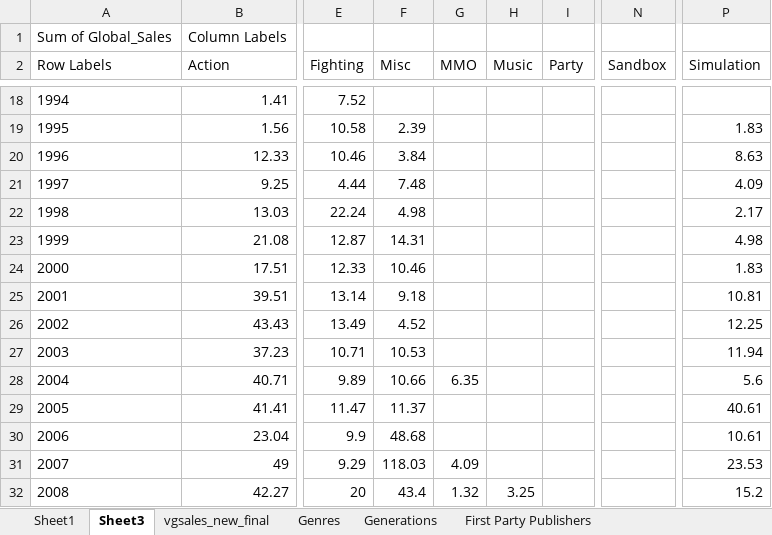
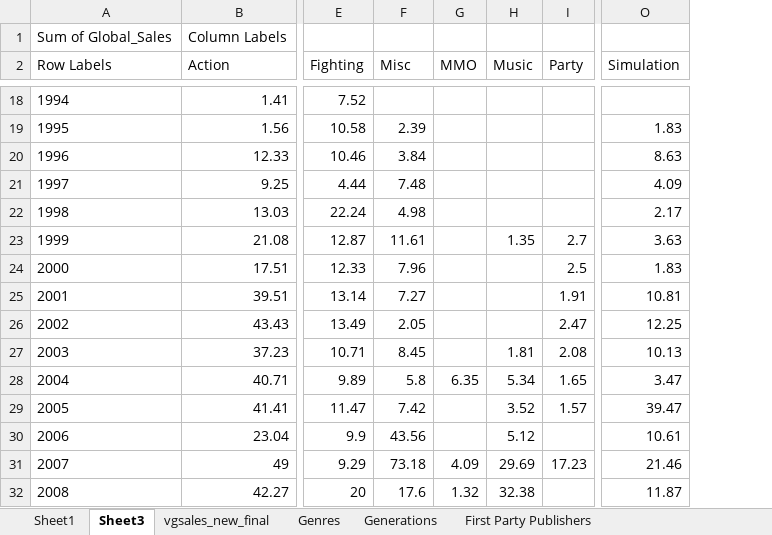
Before and after one commit to candersen114/Python2Source, an Excel workbook: vgsales_new_final.xlsx, sheet Sheet3, drawn as a sheet; only a part is shown, gaps mark what is left out; values as stored, in another font and other column widths than the file's, no borders; charts and pictures not drawn; removed rows and columns are numbered as before the commit, all else as after; the diff covers the shown part only; the diff names each change by its address in the sheet, - before the commit and + after, or states it on an @@ line.

```diff
--- a/vgsales_new_final.xlsx (sheet Sheet3)
+++ b/vgsales_new_final.xlsx (sheet Sheet3)
-column N (Sandbox), empty
-F23 (Misc): 14.31
+F23 (Misc): 11.61
-H23 (Music): (empty)
+H23 (Music): 1.35
-I23 (Party): (empty)
+I23 (Party): 2.7
-O23 (Simulation): 4.98
+O23 (Simulation): 3.63
-F24 (Misc): 10.46
+F24 (Misc): 7.96
-I24 (Party): (empty)
+I24 (Party): 2.5
-F25 (Misc): 9.18
+F25 (Misc): 7.27
-I25 (Party): (empty)
+I25 (Party): 1.91
-F26 (Misc): 4.52
+F26 (Misc): 2.05
-I26 (Party): (empty)
+I26 (Party): 2.47
-F27 (Misc): 10.53
+F27 (Misc): 8.45
-H27 (Music): (empty)
+H27 (Music): 1.81
-I27 (Party): (empty)
+I27 (Party): 2.08
-O27 (Simulation): 11.94
+O27 (Simulation): 10.13
-F28 (Misc): 10.66
+F28 (Misc): 5.8
-H28 (Music): (empty)
+H28 (Music): 5.34
-I28 (Party): (empty)
+I28 (Party): 1.65
-O28 (Simulation): 5.6
+O28 (Simulation): 3.47
-F29 (Misc): 11.37
+F29 (Misc): 7.42
-H29 (Music): (empty)
+H29 (Music): 3.52
-I29 (Party): (empty)
+I29 (Party): 1.57
-O29 (Simulation): 40.61
+O29 (Simulation): 39.47
-F30 (Misc): 48.68
+F30 (Misc): 43.56
-H30 (Music): (empty)
+H30 (Music): 5.12
-F31 (Misc): 118.03
+F31 (Misc): 73.18
-H31 (Music): (empty)
+H31 (Music): 29.69
-I31 (Party): (empty)
+I31 (Party): 17.23
-O31 (Simulation): 23.53
+O31 (Simulation): 21.46
-F32 (Misc): 43.4
+F32 (Misc): 17.6
-H32 (Music): 3.25
+H32 (Music): 32.38
-O32 (Simulation): 15.2
+O32 (Simulation): 11.87
```
Also changed, not shown: 14 edited cells elsewhere in this sheet, sheet vgsales_new_final, sheet Genres, charts or pictures, 1 other file.
